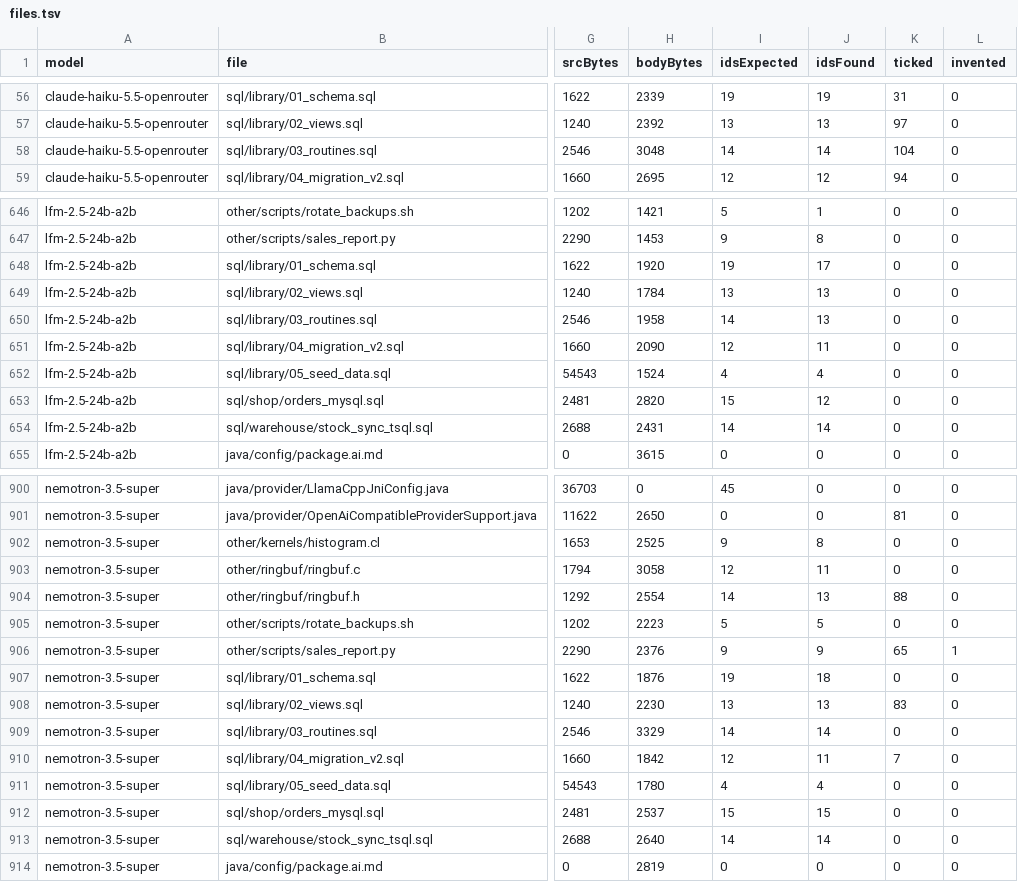
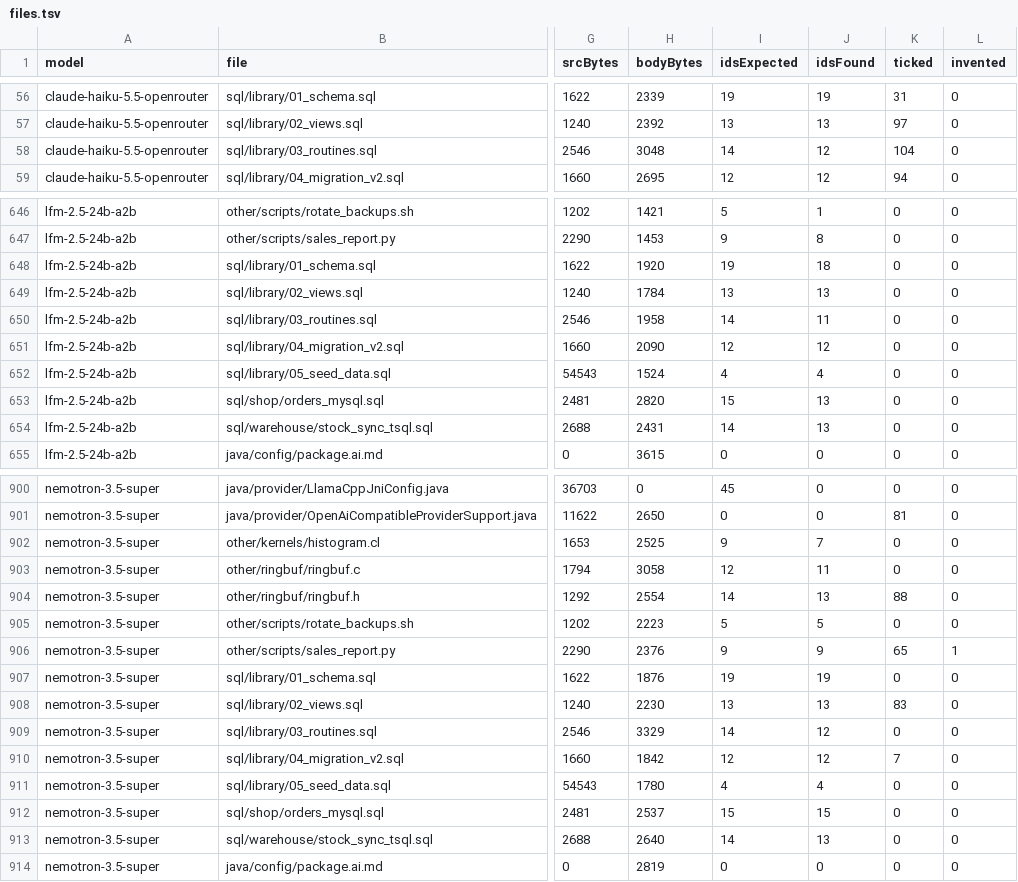
Before and after one commit to bernardladenthin/srcmorph, a TSV file: docs/ai-index-benchmark/modelcard/scores/files.tsv, drawn as a sheet; only a part is shown, gaps mark what is left out; the diff covers the shown part only; the diff names each change by its address in the sheet, - before the commit and + after, or states it on an @@ line.

```diff
--- a/docs/ai-index-benchmark/modelcard/scores/files.tsv
+++ b/docs/ai-index-benchmark/modelcard/scores/files.tsv
-J58 (idsFound): 14
+J58 (idsFound): 12
-J648 (idsFound): 17
+J648 (idsFound): 18
-J650 (idsFound): 13
+J650 (idsFound): 11
-J651 (idsFound): 11
+J651 (idsFound): 12
-J653 (idsFound): 12
+J653 (idsFound): 13
-J654 (idsFound): 14
+J654 (idsFound): 13
-J902 (idsFound): 8
+J902 (idsFound): 7
-J907 (idsFound): 18
+J907 (idsFound): 19
-J909 (idsFound): 14
+J909 (idsFound): 12
-J910 (idsFound): 11
+J910 (idsFound): 12
-J913 (idsFound): 14
+J913 (idsFound): 13
```
Also changed, not shown: 41 edited cells elsewhere in this file, 1 other file.
